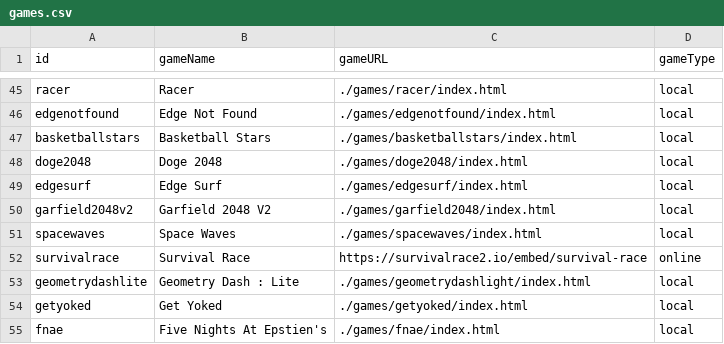
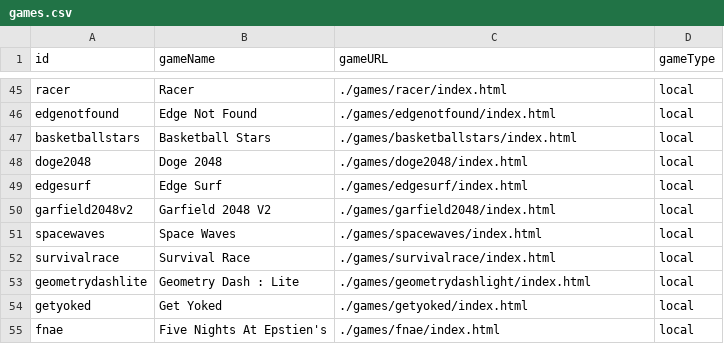
Before and after one commit to beston3000/midnightub, a CSV file: public/games.csv, drawn as a sheet; only a part is shown, gaps mark what is left out.

Commit message:
Made Survival Race Local

```diff
--- a/public/games.csv
+++ b/public/games.csv
@@ -51,3 +51,3 @@ garfield2048v2,Garfield 2048 V2,./games/garfield2048/index.html,local
 spacewaves,Space Waves,./games/spacewaves/index.html,local
-survivalrace,Survival Race,https://survivalrace2.io/embed/survival-race,online
+survivalrace,Survival Race,./games/survivalrace/index.html,local
 geometrydashlite,Geometry Dash : Lite,./games/geometrydashlight/index.html,local
```
Also changed, not shown: public/apps.csv, 5 other files.
